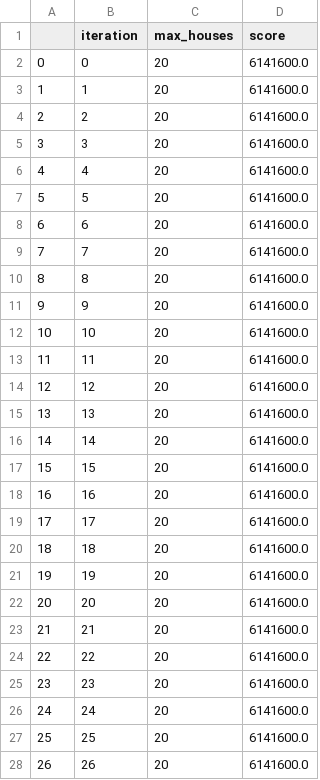
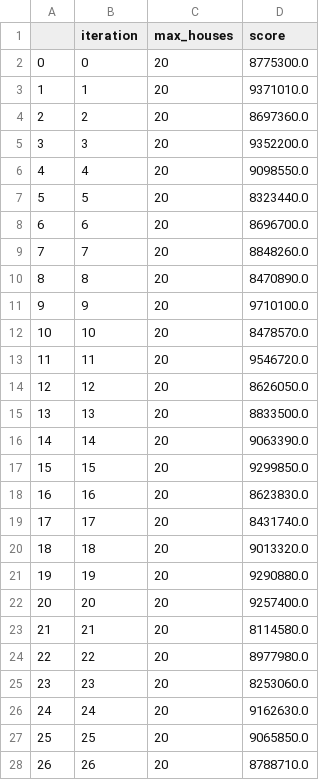
Before and after one commit to JopRijks/AmstelHague-Beckstraat-boys, a CSV file: results/100-20-random.csv, drawn as a sheet; only a part is shown; the diff covers the shown part only.

```diff
--- a/results/100-20-random.csv
+++ b/results/100-20-random.csv
@@ -1,28 +1,28 @@
 ,iteration,max_houses,score
-0,0,20,6141600.0
-1,1,20,6141600.0
-2,2,20,6141600.0
-3,3,20,6141600.0
-4,4,20,6141600.0
-5,5,20,6141600.0
-6,6,20,6141600.0
-7,7,20,6141600.0
-8,8,20,6141600.0
-9,9,20,6141600.0
-10,10,20,6141600.0
-11,11,20,6141600.0
-12,12,20,6141600.0
-13,13,20,6141600.0
-14,14,20,6141600.0
-15,15,20,6141600.0
-16,16,20,6141600.0
-17,17,20,6141600.0
-18,18,20,6141600.0
-19,19,20,6141600.0
-20,20,20,6141600.0
-21,21,20,6141600.0
-22,22,20,6141600.0
-23,23,20,6141600.0
-24,24,20,6141600.0
-25,25,20,6141600.0
-26,26,20,6141600.0
+0,0,20,8775300.0
+1,1,20,9371010.0
+2,2,20,8697360.0
+3,3,20,9352200.0
+4,4,20,9098550.0
+5,5,20,8323440.0
+6,6,20,8696700.0
+7,7,20,8848260.0
+8,8,20,8470890.0
+9,9,20,9710100.0
+10,10,20,8478570.0
+11,11,20,9546720.0
+12,12,20,8626050.0
+13,13,20,8833500.0
+14,14,20,9063390.0
+15,15,20,9299850.0
+16,16,20,8623830.0
+17,17,20,8431740.0
+18,18,20,9013320.0
+19,19,20,9290880.0
+20,20,20,9257400.0
+21,21,20,8114580.0
+22,22,20,8977980.0
+23,23,20,8253060.0
+24,24,20,9162630.0
+25,25,20,9065850.0
+26,26,20,8788710.0
```
Also changed, not shown: 73 edited cells elsewhere in this file, output.csv, 3 other files.
